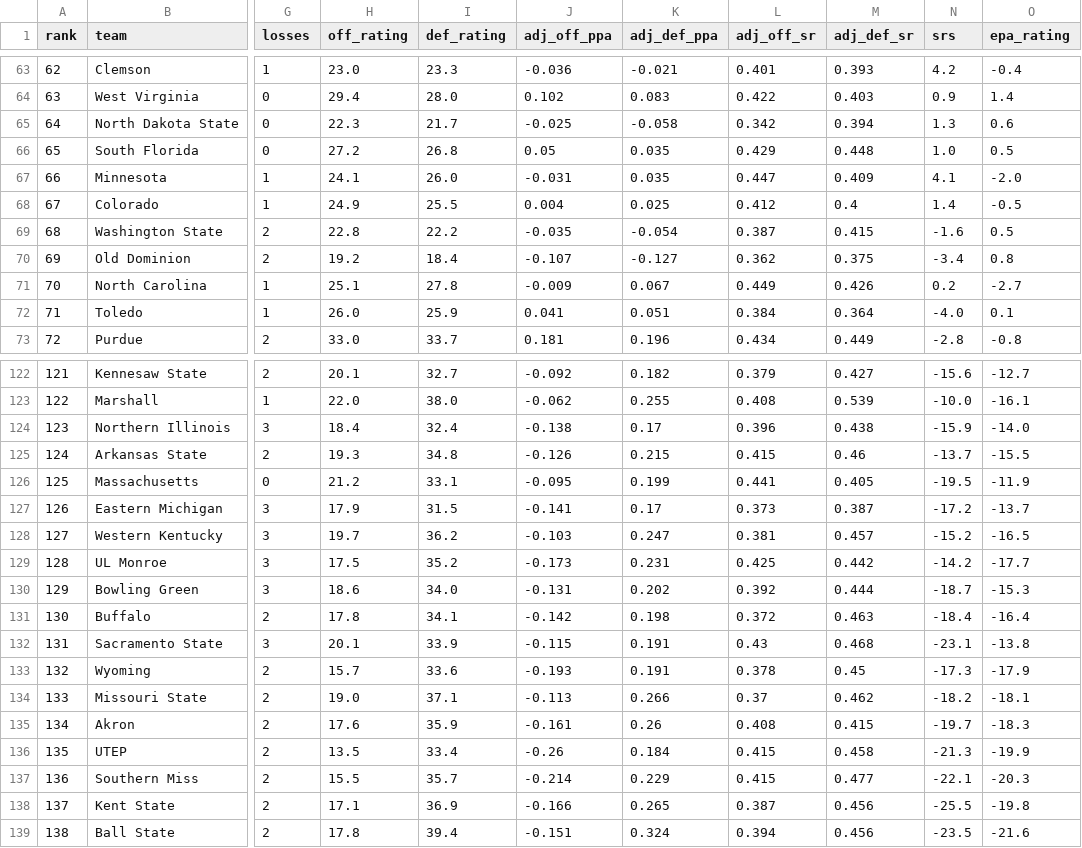
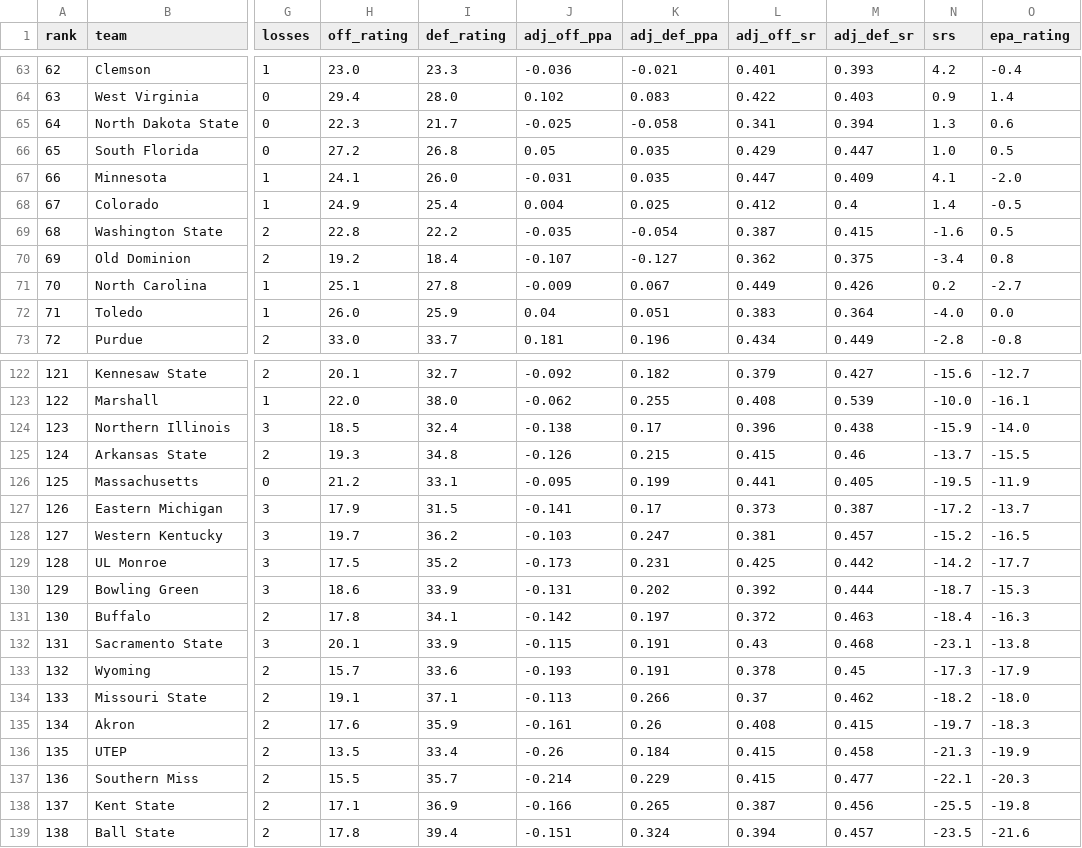
Before and after one commit to mpg000f/cfb_power_rating, a CSV file: historical_ratings/weekly/2026/week_03.csv, drawn as a sheet; only a part is shown, gaps mark what is left out; the diff covers the shown part only; the diff names each change by its address in the sheet, - before the commit and + after, or states it on an @@ line.

```diff
--- a/historical_ratings/weekly/2026/week_03.csv
+++ b/historical_ratings/weekly/2026/week_03.csv
-L65 (adj_off_sr): 0.342
+L65 (adj_off_sr): 0.341
-M66 (adj_def_sr): 0.448
+M66 (adj_def_sr): 0.447
-I68 (def_rating): 25.5
+I68 (def_rating): 25.4
-J72 (adj_off_ppa): 0.041
+J72 (adj_off_ppa): 0.04
-L72 (adj_off_sr): 0.384
+L72 (adj_off_sr): 0.383
-O72 (epa_rating): 0.1
+O72 (epa_rating): 0.0
-H124 (off_rating): 18.4
+H124 (off_rating): 18.5
-I130 (def_rating): 34.0
+I130 (def_rating): 33.9
-K131 (adj_def_ppa): 0.198
+K131 (adj_def_ppa): 0.197
-O131 (epa_rating): -16.4
+O131 (epa_rating): -16.3
-H134 (off_rating): 19.0
+H134 (off_rating): 19.1
-O134 (epa_rating): -18.1
+O134 (epa_rating): -18.0
-M139 (adj_def_sr): 0.456
+M139 (adj_def_sr): 0.457
```
Also changed, not shown: 26 edited cells elsewhere in this file, historical_ratings/ratings_2026_inseason.csv, historical_ratings/weekly/2026/week_02.csv, 4 other files.
